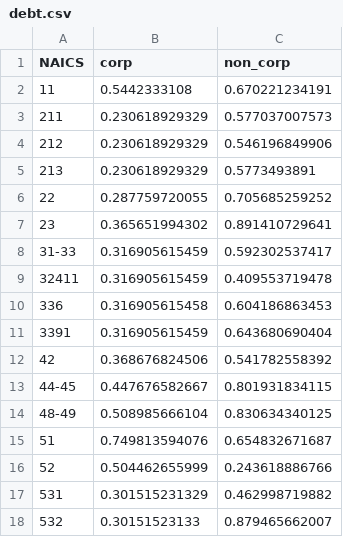
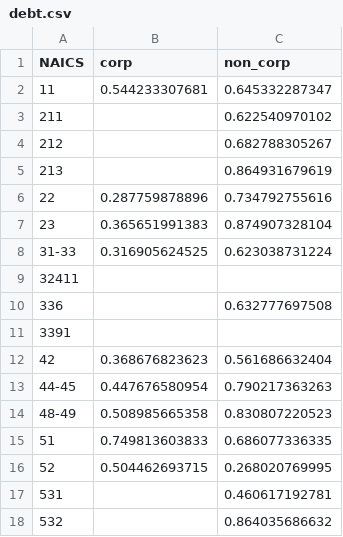
Before and after one commit to PSLmodels/Cost-of-Capital-Calculator, a CSV file: Python/btax/financial_policy/output/debt.csv, drawn as a sheet; only a part is shown; the diff covers the shown part only.

Commit message:
changes to the final output

```diff
--- a/Python/btax/financial_policy/output/debt.csv
+++ b/Python/btax/financial_policy/output/debt.csv
@@ -1,18 +1,18 @@
 NAICS,corp,non_corp
-11,0.5442333108,0.670221234191
-211,0.230618929329,0.577037007573
-212,0.230618929329,0.546196849906
-213,0.230618929329,0.5773493891
-22,0.287759720055,0.705685259252
-23,0.365651994302,0.891410729641
-31-33,0.316905615459,0.592302537417
-32411,0.316905615459,0.409553719478
-336,0.316905615458,0.604186863453
-3391,0.316905615459,0.643680690404
-42,0.368676824506,0.541782558392
-44-45,0.447676582667,0.801931834115
-48-49,0.508985666104,0.830634340125
-51,0.749813594076,0.654832671687
-52,0.504462655999,0.243618886766
-531,0.301515231329,0.462998719882
-532,0.30151523133,0.879465662007
+11,0.544233307681,0.645332287347
+211,,0.622540970102
+212,,0.682788305267
+213,,0.864931679619
+22,0.287759878896,0.734792755616
+23,0.365651991383,0.874907328104
+31-33,0.316905624525,0.623038731224
+32411,,
+336,,0.632777697508
+3391,,
+42,0.368676823623,0.561686632404
+44-45,0.447676580954,0.790217363263
+48-49,0.508985665358,0.830807220523
+51,0.749813603833,0.686077336335
+52,0.504462693715,0.268020769995
+531,,0.460617192781
+532,,0.864035686632
```
Also changed, not shown: 18 edited cells elsewhere in this file, 1 other file.
